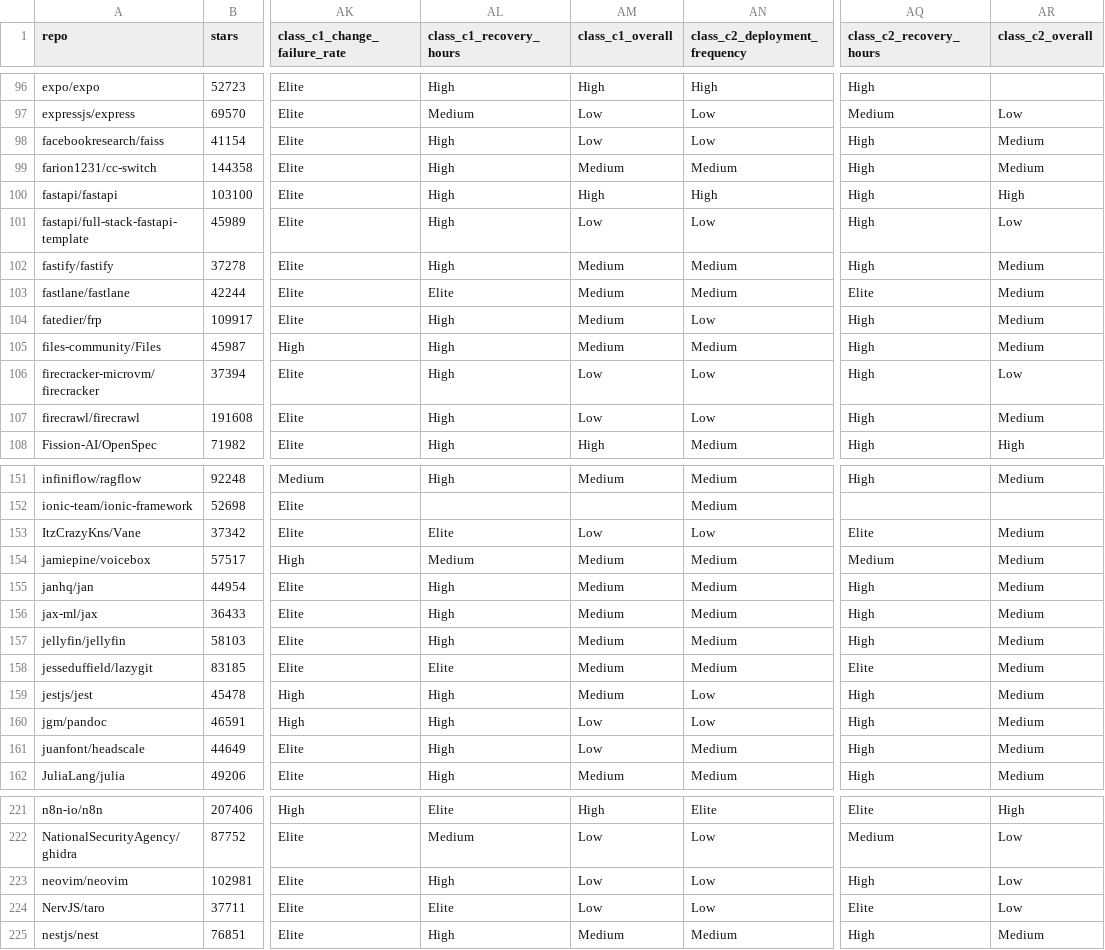
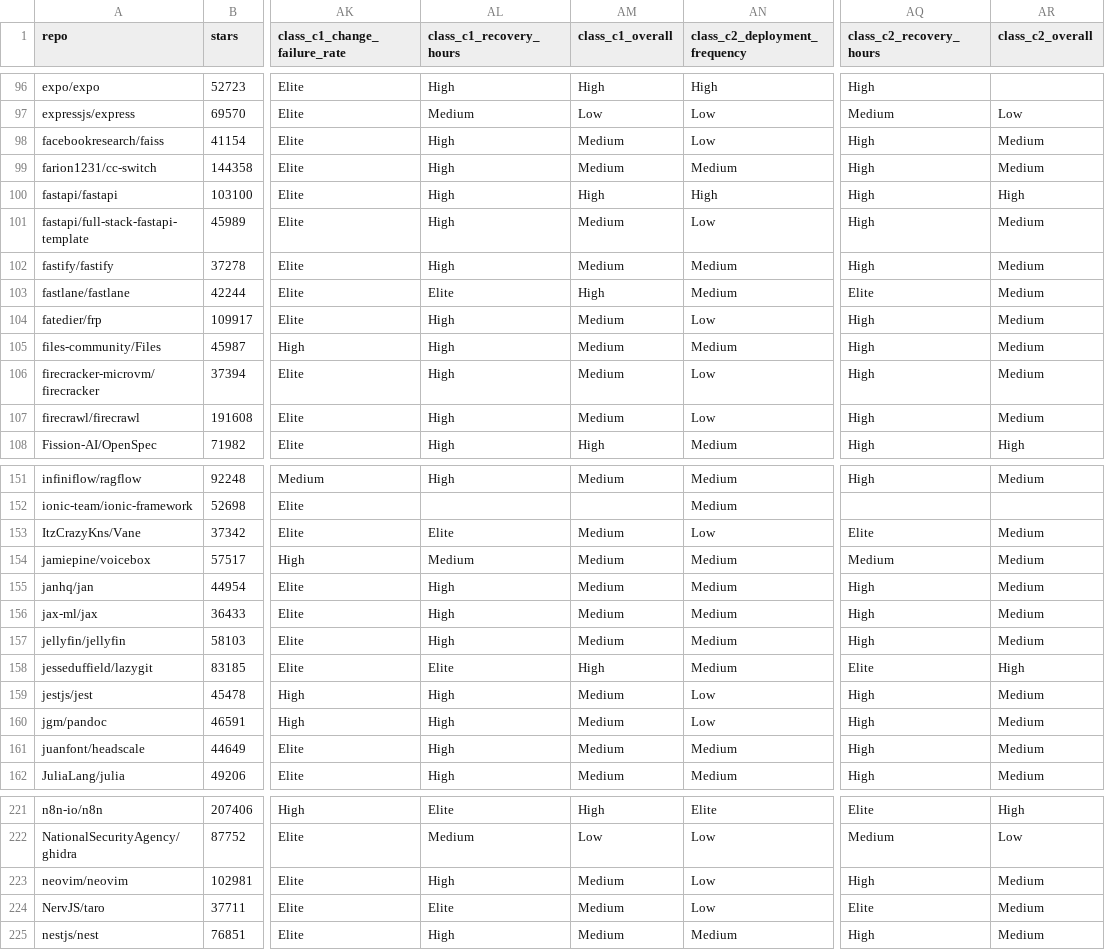
Before and after one commit to FelipeVieir4/lab03-medicao-experimentacao-software-, a CSV file: data/processed/repositories_metrics.csv, drawn as a sheet; only a part is shown, gaps mark what is left out; the diff covers the shown part only; the diff names each change by its address in the sheet, - before the commit and + after, or states it on an @@ line.

Commit message:
fix: classificacao geral DORA usa a mediana das quatro notas arredondada para baixo (#14)
A versao anterior pegava a 2a menor nota em vez da media das duas do meio.
Com notas (1, 1, 3, 4) o repositorio saia Low em vez de Medium. Afetava 67
dos 364 repositorios em C1 e 33 em C2; repositories_metrics.csv e as
tabelas da RQ 01-04 foram recalculados.

```diff
--- a/data/processed/repositories_metrics.csv
+++ b/data/processed/repositories_metrics.csv
-AM98 (class_c1_overall): Low
+AM98 (class_c1_overall): Medium
-AM101 (class_c1_overall): Low
+AM101 (class_c1_overall): Medium
-AR101 (class_c2_overall): Low
+AR101 (class_c2_overall): Medium
-AM103 (class_c1_overall): Medium
+AM103 (class_c1_overall): High
-AM106:AM107 (class_c1_overall): Low
+AM106:AM107 (class_c1_overall): Medium
-AR106 (class_c2_overall): Low
+AR106 (class_c2_overall): Medium
-AM153 (class_c1_overall): Low
+AM153 (class_c1_overall): Medium
-AM158 (class_c1_overall): Medium
+AM158 (class_c1_overall): High
-AR158 (class_c2_overall): Medium
+AR158 (class_c2_overall): High
-AM160:AM161 (class_c1_overall): Low
+AM160:AM161 (class_c1_overall): Medium
-AM223:AM224 (class_c1_overall): Low
+AM223:AM224 (class_c1_overall): Medium
-AR223:AR224 (class_c2_overall): Low
+AR223:AR224 (class_c2_overall): Medium
```
Also changed, not shown: 84 edited cells elsewhere in this file, reports/resultados/rq01_04/classificacao_c1.csv, 3 other files.
